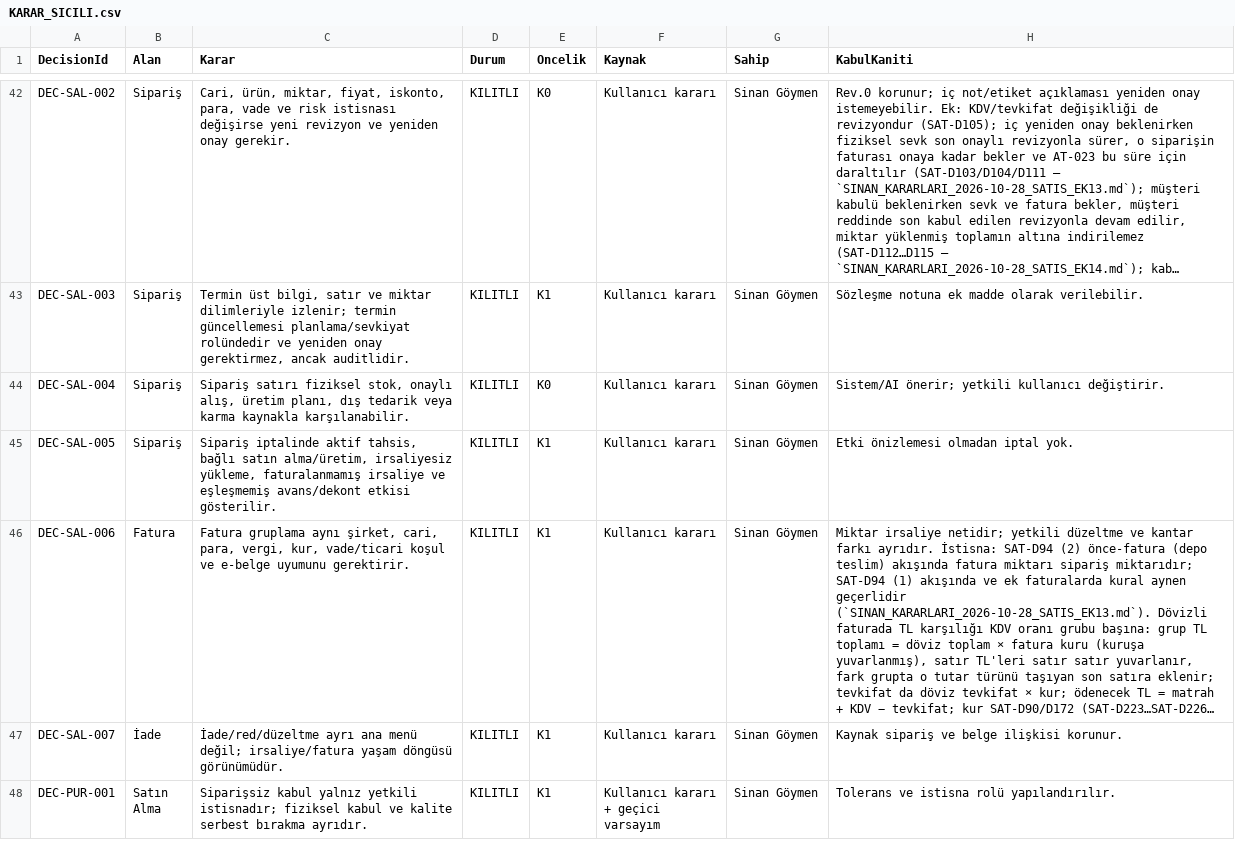
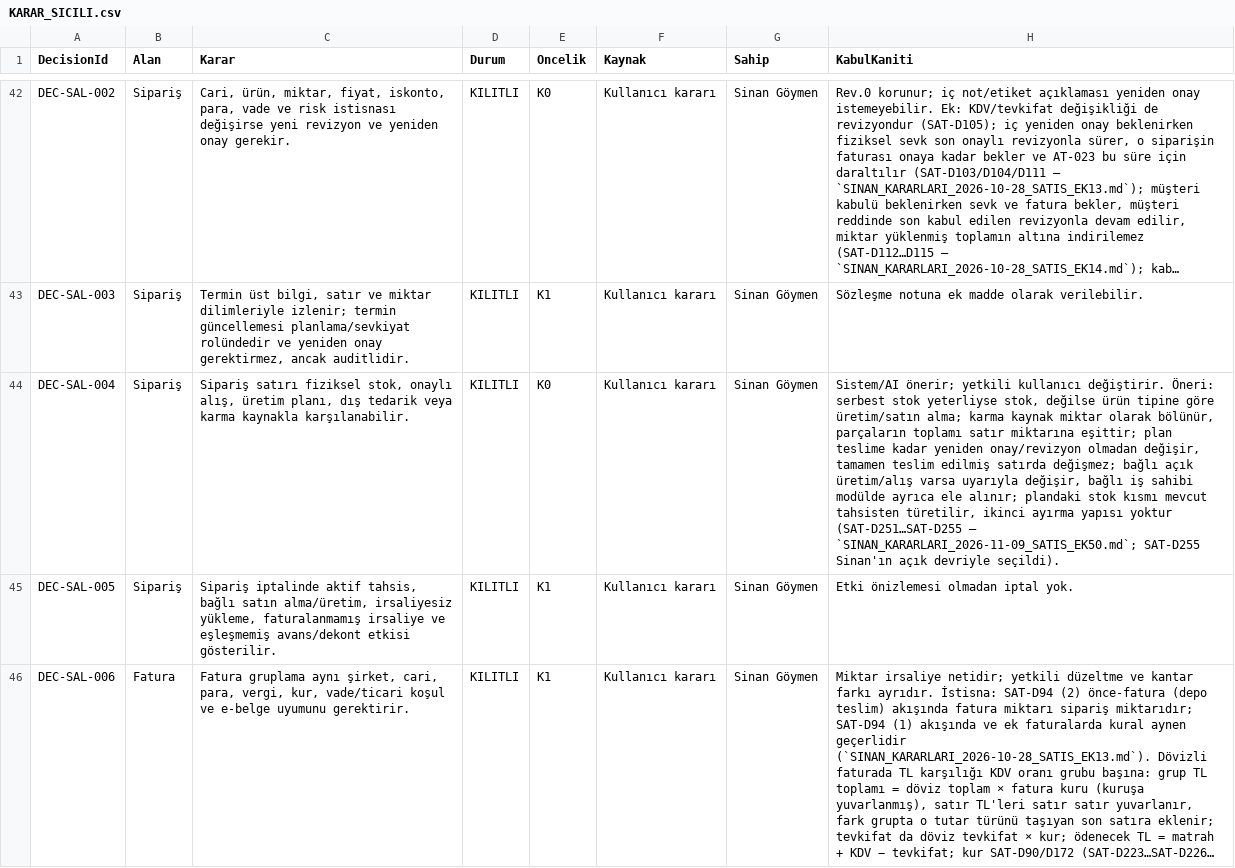
Before and after one commit to sinangym/GoymenERP, a CSV file: docs/decisions/KARAR_SICILI.csv, drawn as a sheet; only a part is shown, gaps mark what is left out; the shorter side is filled out with more unchanged rows; long unchanged cells end in …; the diff names each change by its address in the sheet, - before the commit and + after, or states it on an @@ line.

```diff
--- a/docs/decisions/KARAR_SICILI.csv
+++ b/docs/decisions/KARAR_SICILI.csv
-H44 (KabulKaniti): …kullanıcı değiştirir.
+H44 (KabulKaniti): …kullanıcı değiştirir. Öneri: serbest stok yeterliyse stok, değilse ürün tipine göre üretim/satın alma; karma kaynak miktar olarak bölünür, parçaların toplamı satır miktarına eşittir; plan teslime kadar yeniden onay/revizyon olmadan değişir, tamamen teslim edilmiş satırda değişmez; bağlı açık üretim/alış varsa uyarıyla değişir, bağlı iş sahibi modülde ayrıca ele alınır; plandaki stok kısmı mevcut tahsisten türetilir, ikinci ayırma yapısı yoktur (SAT-D251…SAT-D255 — `SINAN_KARARLARI_2026-11-09_SATIS_EK50.md`; SAT-D255 Sinan'ın açık devriyle seçildi).
```
Also changed, not shown: 4 other files.
